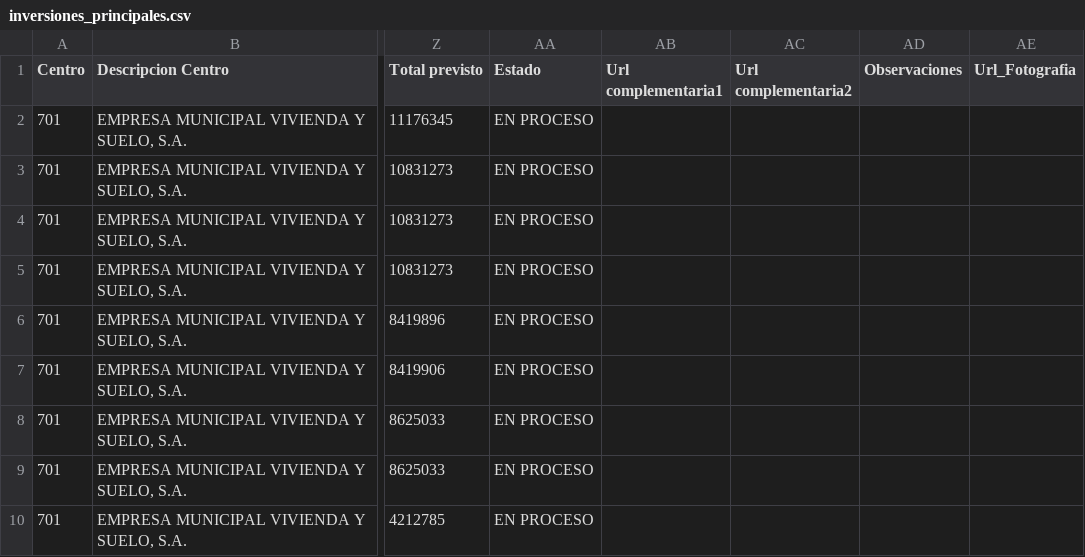
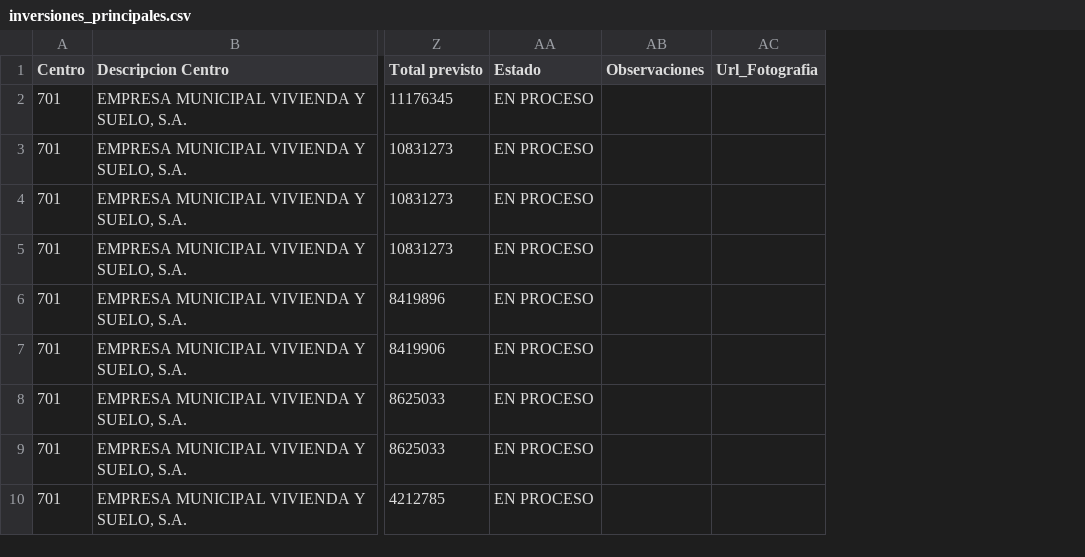
Before and after one commit to civio/presupuesto-madrid, a CSV file: data/es/municipio/2020/inversiones_principales.csv, drawn as a sheet; only a part is shown, gaps mark what is left out; the diff names each change by its address in the sheet, - before the commit and + after, or states it on an @@ line.

Commit message:
Update 2020 main investments data
Change performed on the admin console.

```diff
--- a/data/es/municipio/2020/inversiones_principales.csv
+++ b/data/es/municipio/2020/inversiones_principales.csv
-column AB (Url complementaria1), empty
-column AC (Url complementaria2), empty
```
Also changed, not shown: 2 other files.
